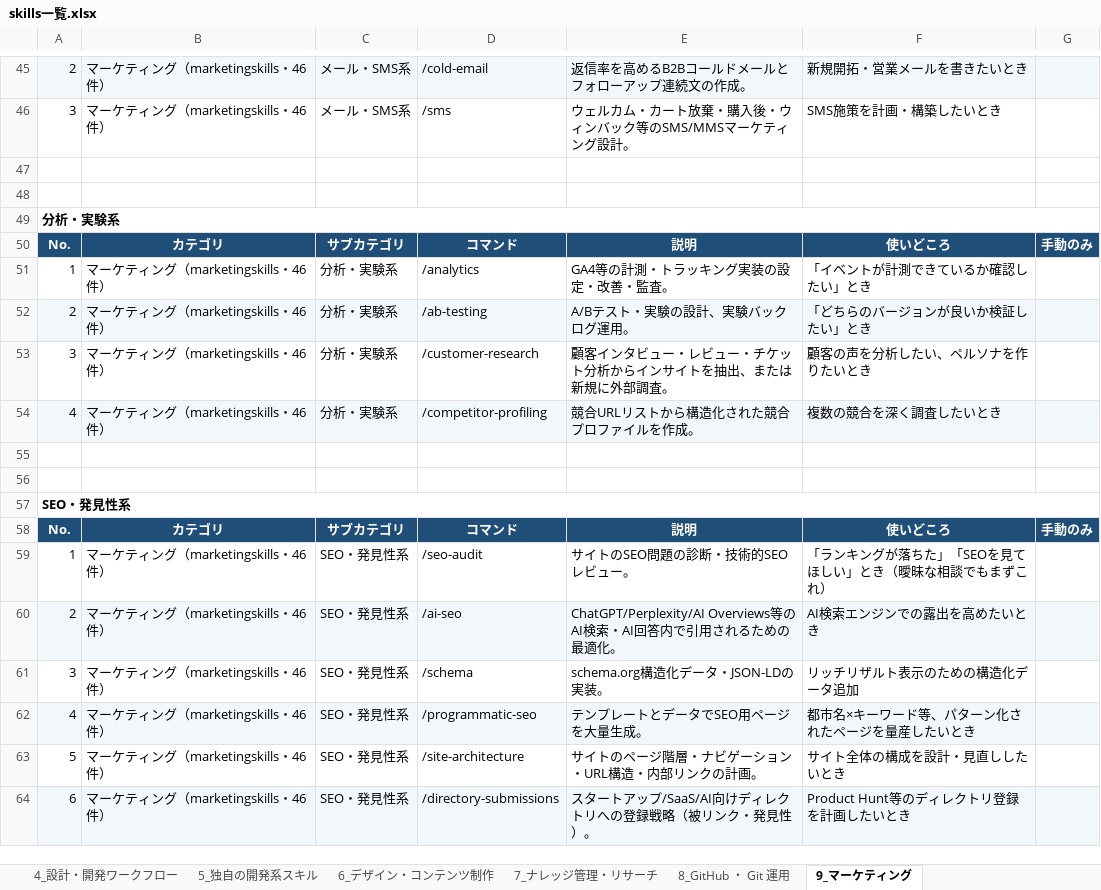
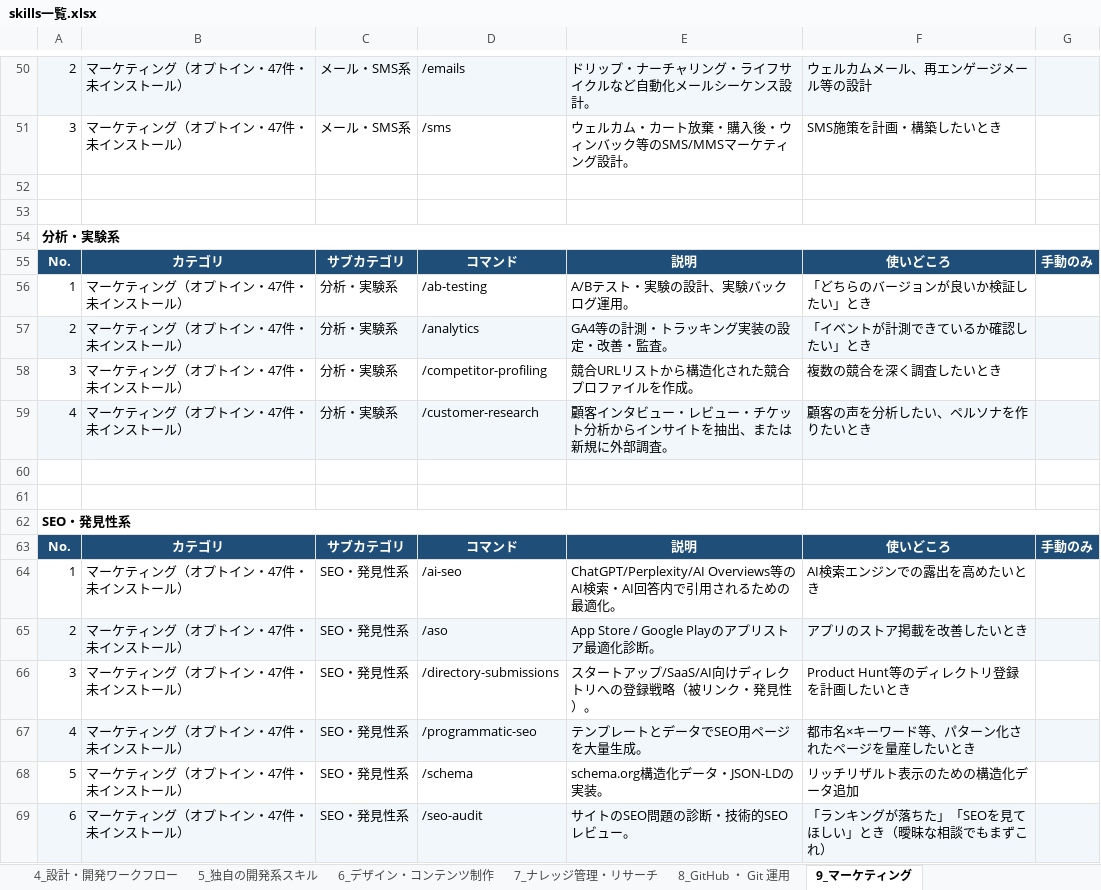
Before and after one commit to poyoyon-ceee/skills-maker, an Excel workbook: skills一覧.xlsx, sheet 9_マーケティング, drawn as a sheet; only a part is shown, gaps mark what is left out; values as stored, in another font and other column widths than the file's, no borders; addresses are those after the commit; the diff covers the shown part only; the diff names each change by its address in the sheet, - before the commit and + after, or states it on an @@ line.

```diff
--- a/skills一覧.xlsx (sheet 9_マーケティング)
+++ b/skills一覧.xlsx (sheet 9_マーケティング)
-B50:B51: マーケティング（marketingskills・46件）
+B50:B51: マーケティング（オプトイン・47件・未インストール）
-D50: /cold-email
+D50: /emails
-E50: 返信率を高めるB2Bコールドメールとフォローアップ連続文の作成。
+E50: ドリップ・ナーチャリング・ライフサイクルなど自動化メールシーケンス設計。
-F50: 新規開拓・営業メールを書きたいとき
+F50: ウェルカムメール、再エンゲージメール等の設計
-B56:B59: マーケティング（marketingskills・46件）
+B56:B59: マーケティング（オプトイン・47件・未インストール）
-D56: /analytics
+D56: /ab-testing
-E56: GA4等の計測・トラッキング実装の設定・改善・監査。
+E56: A/Bテスト・実験の設計、実験バックログ運用。
-F56: 「イベントが計測できているか確認したい」とき
+F56: 「どちらのバージョンが良いか検証したい」とき
-D57: /ab-testing
+D57: /analytics
-E57: A/Bテスト・実験の設計、実験バックログ運用。
+E57: GA4等の計測・トラッキング実装の設定・改善・監査。
-F57: 「どちらのバージョンが良いか検証したい」とき
+F57: 「イベントが計測できているか確認したい」とき
-D58: /customer-research
+D58: /competitor-profiling
-E58: 顧客インタビュー・レビュー・チケット分析からインサイトを抽出、または新規に外部調査。
+E58: 競合URLリストから構造化された競合プロファイルを作成。
-F58: 顧客の声を分析したい、ペルソナを作りたいとき
+F58: 複数の競合を深く調査したいとき
-D59: /competitor-profiling
+D59: /customer-research
-E59: 競合URLリストから構造化された競合プロファイルを作成。
+E59: 顧客インタビュー・レビュー・チケット分析からインサイトを抽出、または新規に外部調査。
-F59: 複数の競合を深く調査したいとき
+F59: 顧客の声を分析したい、ペルソナを作りたいとき
-B64:B69: マーケティング（marketingskills・46件）
+B64:B69: マーケティング（オプトイン・47件・未インストール）
-D64: /seo-audit
+D64: /ai-seo
-E64: サイトのSEO問題の診断・技術的SEOレビュー。
+E64: ChatGPT/Perplexity/AI Overviews等のAI検索・AI回答内で引用されるための最適化。
-F64: 「ランキングが落ちた」「SEOを見てほしい」とき（曖昧な相談でもまずこれ）
+F64: AI検索エンジンでの露出を高めたいとき
-D65: /ai-seo
+D65: /aso
-E65: ChatGPT/Perplexity/AI Overviews等のAI検索・AI回答内で引用されるための最適化。
+E65: App Store / Google Playのアプリストア最適化診断。
-F65: AI検索エンジンでの露出を高めたいとき
+F65: アプリのストア掲載を改善したいとき
-D66: /schema
+D66: /directory-submissions
-E66: schema.org構造化データ・JSON-LDの実装。
+E66: スタートアップ/SaaS/AI向けディレクトリへの登録戦略（被リンク・発見性）。
-F66: リッチリザルト表示のための構造化データ追加
+F66: Product Hunt等のディレクトリ登録を計画したいとき
-D68: /site-architecture
+D68: /schema
-E68: サイトのページ階層・ナビゲーション・URL構造・内部リンクの計画。
+E68: schema.org構造化データ・JSON-LDの実装。
-F68: サイト全体の構成を設計・見直ししたいとき
+F68: リッチリザルト表示のための構造化データ追加
-D69: /directory-submissions
+D69: /seo-audit
-E69: スタートアップ/SaaS/AI向けディレクトリへの登録戦略（被リンク・発見性）。
+E69: サイトのSEO問題の診断・技術的SEOレビュー。
-F69: Product Hunt等のディレクトリ登録を計画したいとき
+F69: 「ランキングが落ちた」「SEOを見てほしい」とき（曖昧な相談でもまずこれ）
```
Also changed, not shown: 7 added rows, 2 removed rows, 111 edited cells and cell formats elsewhere in this sheet, sheet スキル一覧, sheet 5_独自の開発系スキル, sheet 2_ドキュメント／データ処理, sheet 6_デザイン・コンテンツ制作, sheet 7_ナレッジ管理・リサーチ, sheet 1_オーケストレーター, 4 more sheets, other sheet tabs, 19 other files.
